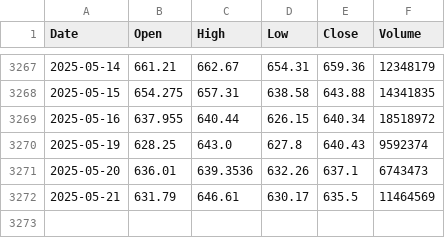
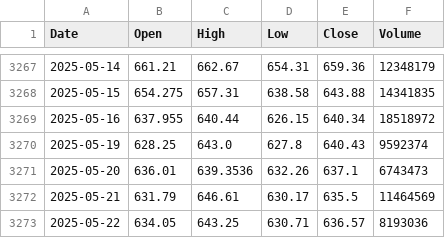
Before and after one commit to yujanThulung/StockProject, a CSV file: ml-model/alpha_vantage_data/META_FULL.csv, drawn as a sheet; only a part is shown, gaps mark what is left out.

```diff
--- a/ml-model/alpha_vantage_data/META_FULL.csv
+++ b/ml-model/alpha_vantage_data/META_FULL.csv
@@ -3272 +3272,2 @@ Date,Open,High,Low,Close,Volume
 2025-05-21,631.79,646.61,630.17,635.5,11464569
+2025-05-22,634.05,643.25,630.71,636.57,8193036
```
Also changed, not shown: 10 other files.
